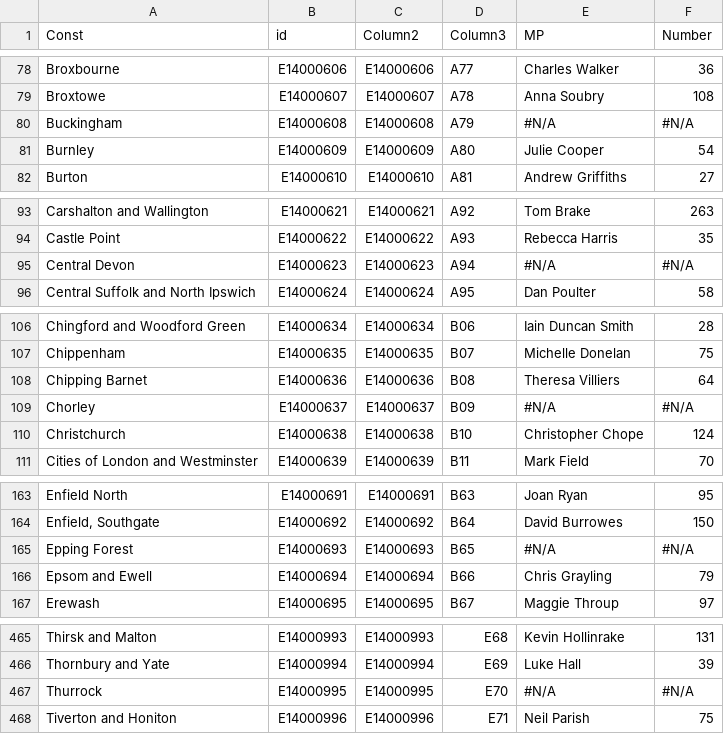
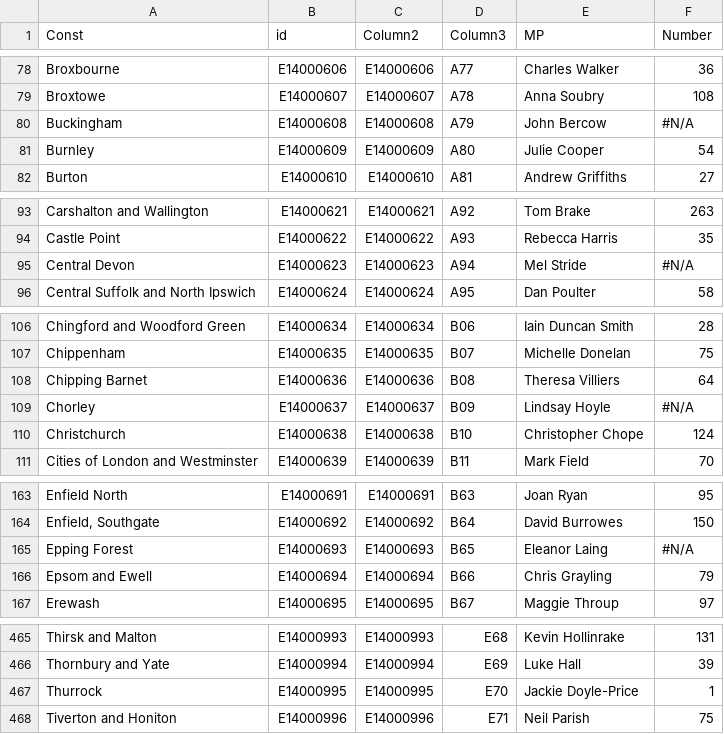
Before and after one commit to Mognar/geojson, a CSV file: mpgeo.csv, drawn as a sheet; only a part is shown, gaps mark what is left out; the diff covers the shown part only.

Commit message:
Update mpgeo.csv

```diff
--- a/mpgeo.csv
+++ b/mpgeo.csv
@@ -79,3 +79,3 @@ Broxbourne,E14000606,E14000606,A77,Charles Walker,36
 Broxtowe,E14000607,E14000607,A78,Anna Soubry,108
-Buckingham,E14000608,E14000608,A79,#N/A,#N/A
+Buckingham,E14000608,E14000608,A79,John Bercow,#N/A
 Burnley,E14000609,E14000609,A80,Julie Cooper,54
@@ -94,3 +94,3 @@ Carshalton and Wallington,E14000621,E14000621,A92,Tom Brake,263
 Castle Point,E14000622,E14000622,A93,Rebecca Harris,35
-Central Devon,E14000623,E14000623,A94,#N/A,#N/A
+Central Devon,E14000623,E14000623,A94,Mel Stride,#N/A
 Central Suffolk and North Ipswich,E14000624,E14000624,A95,Dan Poulter,58
@@ -108,3 +108,3 @@ Chippenham,E14000635,E14000635,B07,Michelle Donelan,75
 Chipping Barnet,E14000636,E14000636,B08,Theresa Villiers,64
-Chorley,E14000637,E14000637,B09,#N/A,#N/A
+Chorley,E14000637,E14000637,B09,Lindsay Hoyle,#N/A
 Christchurch,E14000638,E14000638,B10,Christopher Chope,124
@@ -164,3 +164,3 @@ Enfield North,E14000691,E14000691,B63,Joan Ryan,95
 "Enfield, Southgate",E14000692,E14000692,B64,David Burrowes,150
-Epping Forest,E14000693,E14000693,B65,#N/A,#N/A
+Epping Forest,E14000693,E14000693,B65,Eleanor Laing,#N/A
 Epsom and Ewell,E14000694,E14000694,B66,Chris Grayling,79
@@ -466,3 +466,3 @@ Thirsk and Malton,E14000993,E14000993,E68,Kevin Hollinrake,131
 Thornbury and Yate,E14000994,E14000994,E69,Luke Hall,39
-Thurrock,E14000995,E14000995,E70,#N/A,#N/A
+Thurrock,E14000995,E14000995,E70,Jackie Doyle-Price,1
 Tiverton and Honiton,E14000996,E14000996,E71,Neil Parish,75
```
Also changed, not shown: 3 edited cells elsewhere in this file.
